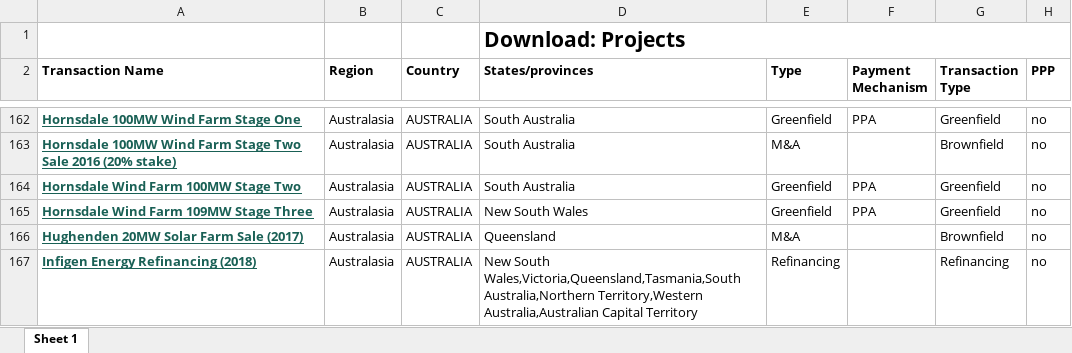
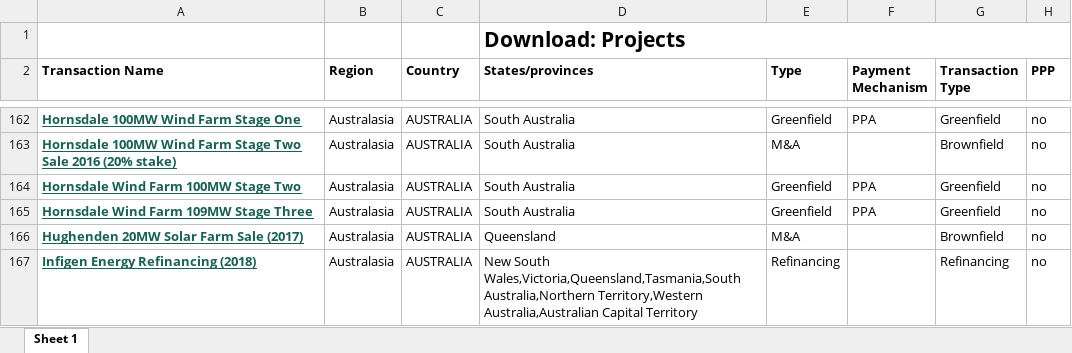
Before and after one commit to matthieulebret/australia_renewables, an Excel workbook: 360__Projects.xlsx, sheet Sheet 1, drawn as a sheet; only a part is shown, gaps mark what is left out; values as stored, in another font and other column widths than the file's, no borders; charts and pictures not drawn; the diff names each change by its address in the sheet, - before the commit and + after, or states it on an @@ line.

Commit message:
Add files via upload

```diff
--- a/360__Projects.xlsx (sheet Sheet 1)
+++ b/360__Projects.xlsx (sheet Sheet 1)
-D165 (States/provinces): New South Wales
+D165 (States/provinces): South Australia
```
